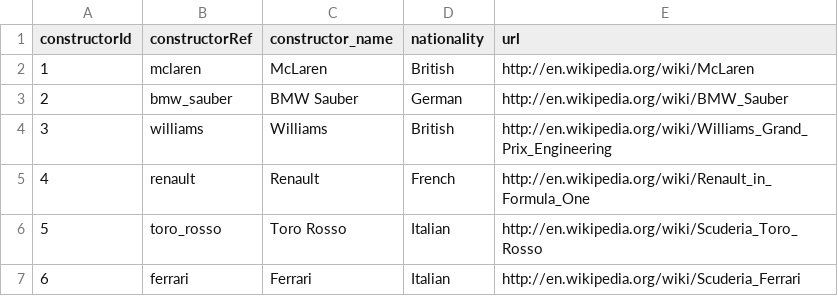
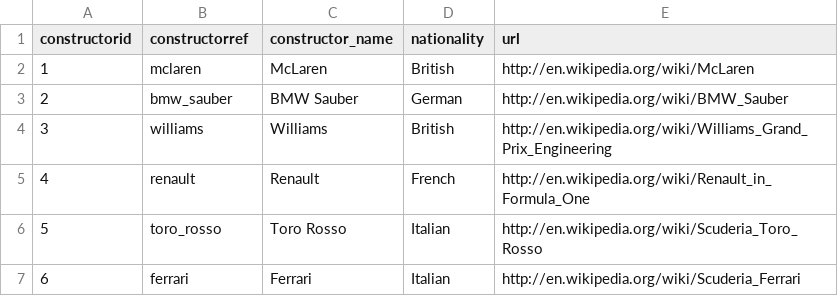
Before and after one commit to slobanwala1/FormulaOneGroup, a CSV file: Data/constructors.csv, drawn as a sheet; only a part is shown.

```diff
--- a/Data/constructors.csv
+++ b/Data/constructors.csv
@@ -1,2 +1,2 @@
-constructorId,constructorRef,constructor_name,nationality,url
+constructorid,constructorref,constructor_name,nationality,url
 1,mclaren,McLaren,British,http://en.wikipedia.org/wiki/McLaren
```
Also changed, not shown: Data/circuits.csv, 2 other files.
